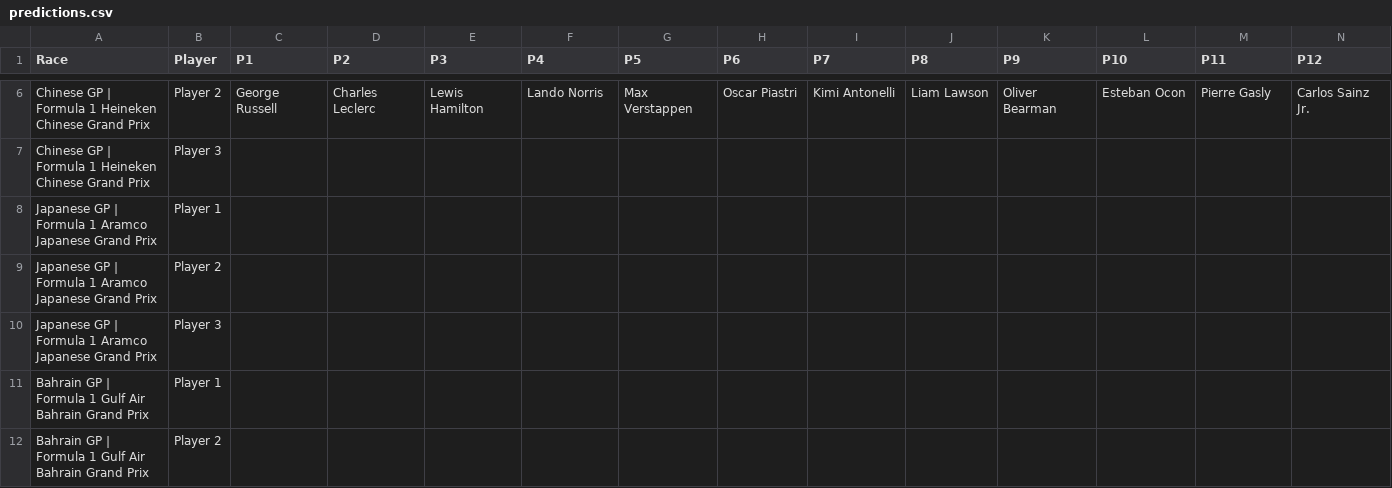
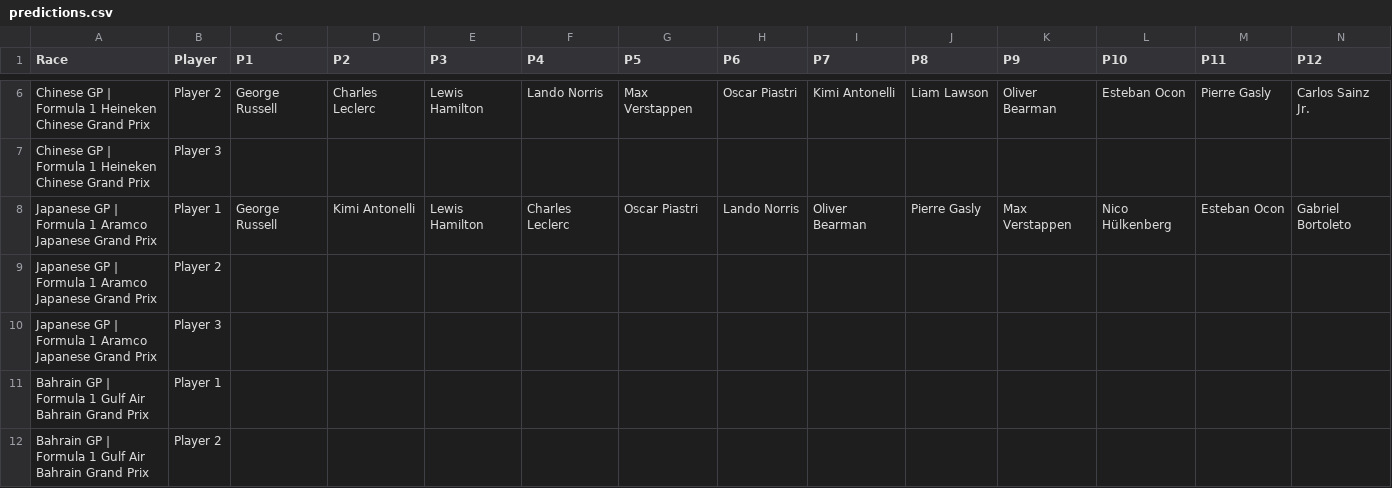
Before and after one commit to MrMarsEleven/f1predictions, a CSV file: predictions.csv, drawn as a sheet; only a part is shown, gaps mark what is left out; removed rows and columns are numbered as before the commit, all else as after; rows hold the shown columns only; the diff names each change by its address in the sheet, - before the commit and + after, or states it on an @@ line.

```diff
--- a/predictions.csv
+++ b/predictions.csv
-row 8: Japanese GP | Formula 1 Aramco Japanese Grand Prix | Player 1
+row 8: Japanese GP | Formula 1 Aramco Japanese Grand Prix | Player 1 | George Russell | Kimi Antonelli | Lewis Hamilton | Charles Leclerc | Oscar Piastri | Lando Norris | Oliver Bearman | Pierre Gasly | Max Verstappen | Nico Hülkenberg | Esteban Ocon | Gabriel Bortoleto
```
Also changed, not shown: 1 other file.
